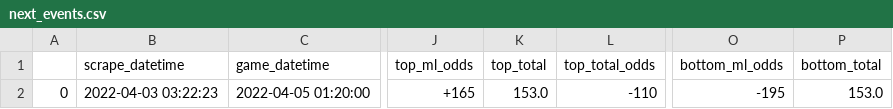
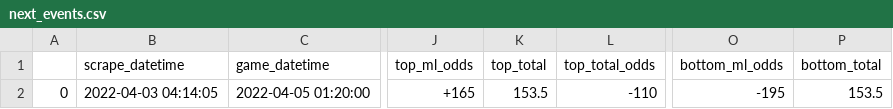
Before and after one commit to rileypeterson/movada, a CSV file: ncaab/data/bovada/next_events.csv, drawn as a sheet; only a part is shown, gaps mark what is left out; the diff names each change by its address in the sheet, - before the commit and + after, or states it on an @@ line.

```diff
--- a/ncaab/data/bovada/next_events.csv
+++ b/ncaab/data/bovada/next_events.csv
-B2 (scrape_datetime): 2022-04-03 03:22:23
+B2 (scrape_datetime): 2022-04-03 04:14:05
-K2 (top_total): 153.0
+K2 (top_total): 153.5
-P2 (bottom_total): 153.0
+P2 (bottom_total): 153.5
```
Also changed, not shown: ncaab/data/bovada/last_events.csv.
